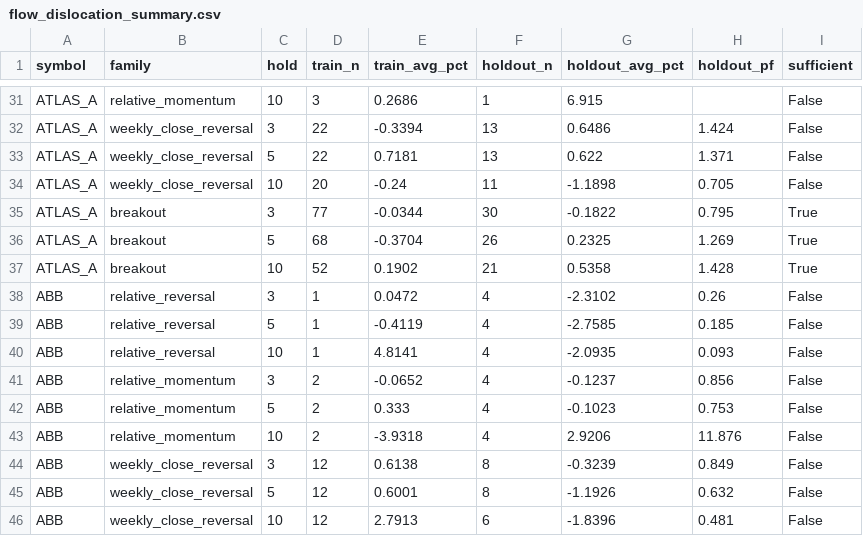
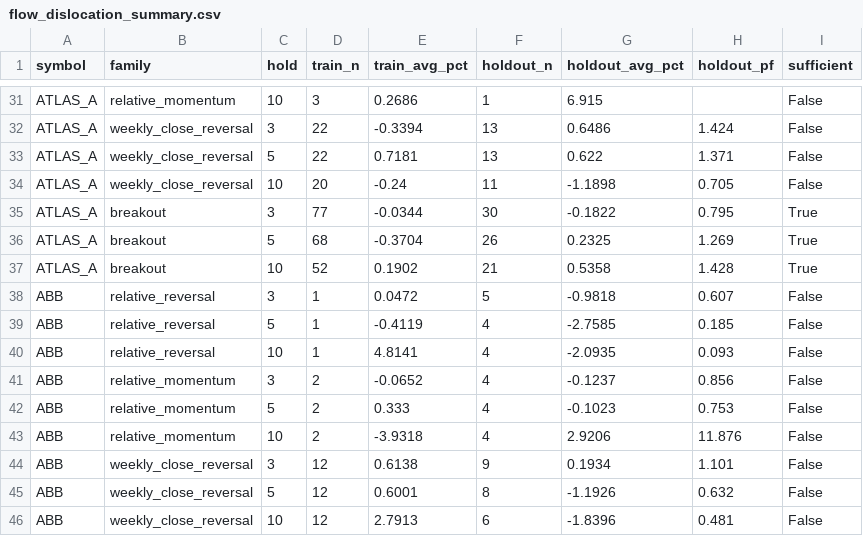
Before and after one commit to warman-quant-mobile/warman-quant-mobile, a CSV file: reports/flow_dislocation_summary.csv, drawn as a sheet; only a part is shown, gaps mark what is left out.

```diff
--- a/reports/flow_dislocation_summary.csv
+++ b/reports/flow_dislocation_summary.csv
@@ -37,3 +37,3 @@ ATLAS_A,breakout,5,68,-0.3704,26,0.2325,1.269,True
 ATLAS_A,breakout,10,52,0.1902,21,0.5358,1.428,True
-ABB,relative_reversal,3,1,0.0472,4,-2.3102,0.26,False
+ABB,relative_reversal,3,1,0.0472,5,-0.9818,0.607,False
 ABB,relative_reversal,5,1,-0.4119,4,-2.7585,0.185,False
@@ -43,3 +43,3 @@ ABB,relative_momentum,5,2,0.333,4,-0.1023,0.753,False
 ABB,relative_momentum,10,2,-3.9318,4,2.9206,11.876,False
-ABB,weekly_close_reversal,3,12,0.6138,8,-0.3239,0.849,False
+ABB,weekly_close_reversal,3,12,0.6138,9,0.1934,1.101,False
 ABB,weekly_close_reversal,5,12,0.6001,8,-1.1926,0.632,False
```
Also changed, not shown: 4 other files.
